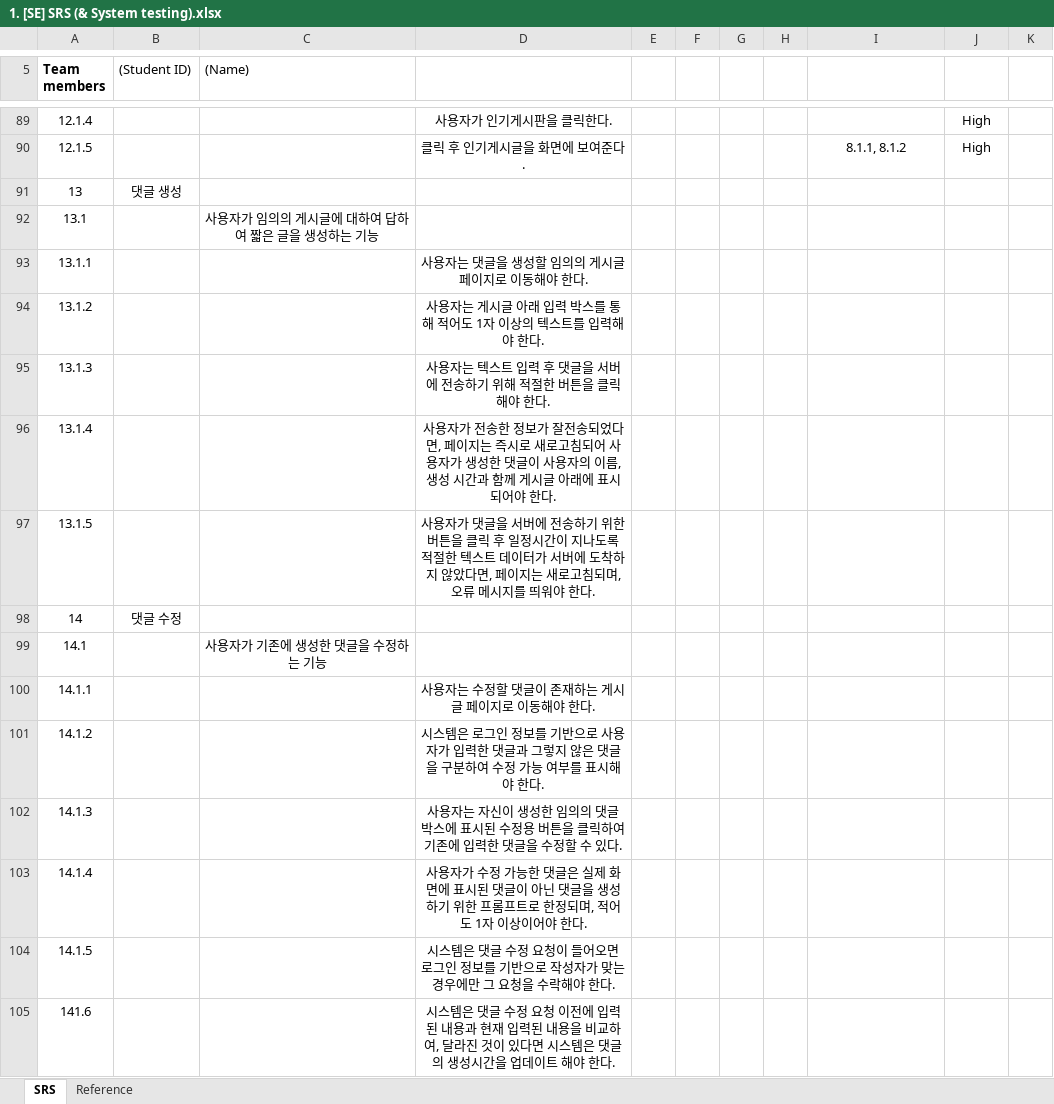
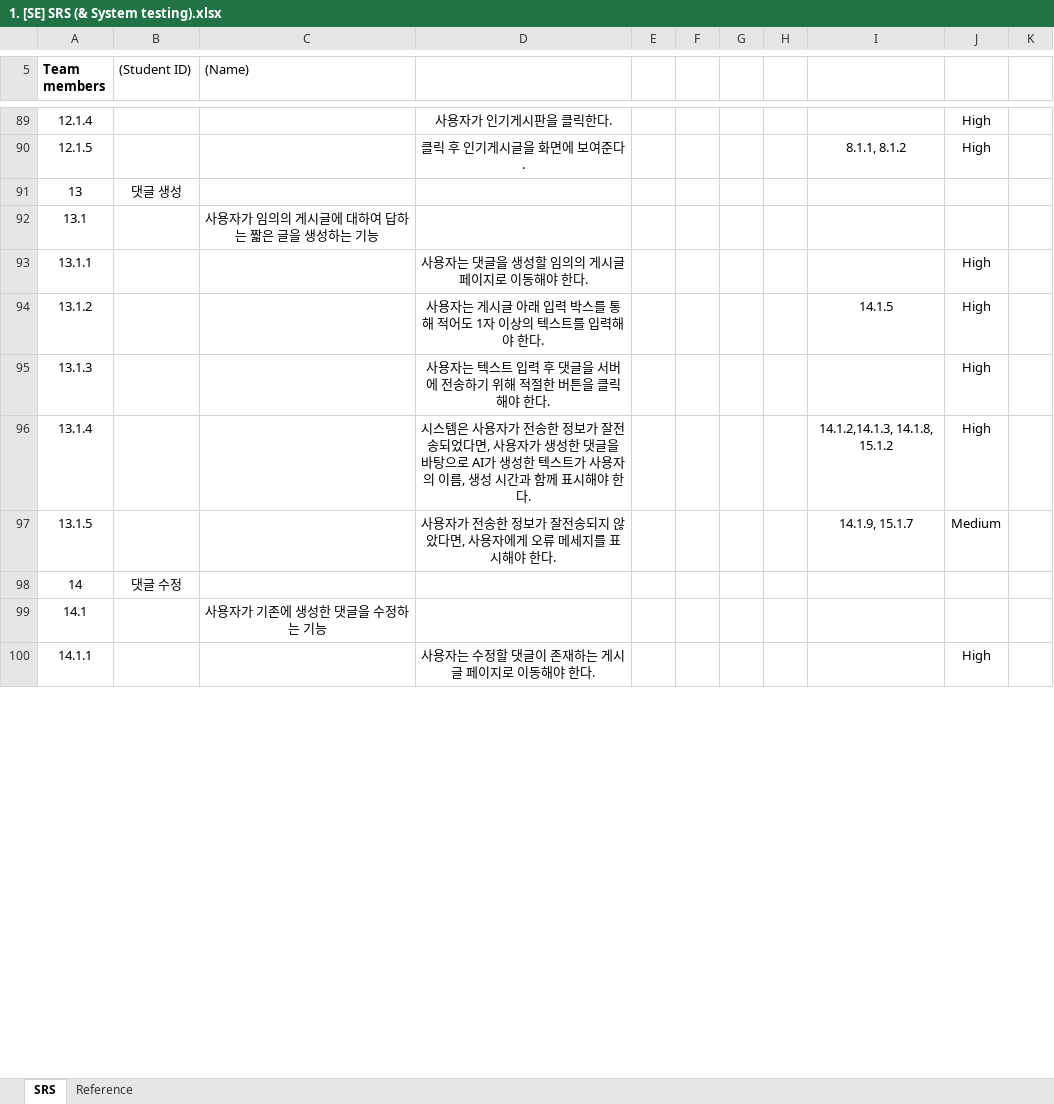
Before and after one commit to ballsun1003/Project_SE_TheTuringTest, an Excel workbook: doc/1. [SE] SRS (& System testing).xlsx, sheet SRS, drawn as a sheet; only a part is shown, gaps mark what is left out; values as stored, in another font and other column widths than the file's, no borders; removed rows and columns are numbered as before the commit, all else as after; the diff covers the shown part only; the diff names each change by its address in the sheet, - before the commit and + after, or states it on an @@ line.

Commit message:
docs 문서 수정
상세 요구사항 추가 및 수정
추적성 생성
중요도 생성

```diff
--- a/doc/1. [SE] SRS (& System testing).xlsx (sheet SRS)
+++ b/doc/1. [SE] SRS (& System testing).xlsx (sheet SRS)
-C92 ((Name)): 사용자가 임의의 게시글에 대하여 답하여 짧은 글을 생성하는 기능
+C92 ((Name)): 사용자가 임의의 게시글에 대하여 답하는 짧은 글을 생성하는 기능
-J93: (empty)
+J93: High
-row 94: 13.1.2 |  |  | 사용자는 게시글 아래 입력 박스를 통해 적어도 1자 이상의 텍스트를 입력해야 한다.
-row 95: 13.1.3 |  |  | 사용자는 텍스트 입력 후 댓글을 서버에 전송하기 위해 적절한 버튼을 클릭해야 한다.
-row 96: 13.1.4 |  |  | 사용자가 전송한 정보가 잘전송되었다면, 페이지는 즉시로 새로고침되어 사용자가 생성한 댓글이 사용자의 이름, 생성 시간과 함께 게시글 아래에 표시되어야 한다.
-row 97: 13.1.5 |  |  | 사용자가 댓글을 서버에 전송하기 위한 버튼을 클릭 후 일정시간이 지나도록 적절한 텍스트 데이터가 서버에 도착하지 않았다면, 페이지는 새로고침되며, 오류 메시지를 띄워야 한다.
+row 94: 13.1.2 |  |  | 사용자는 게시글 아래 입력 박스를 통해 적어도 1자 이상의 텍스트를 입력해야 한다. |  |  |  |  | 14.1.5 | High
+row 95: 13.1.3 |  |  | 사용자는 텍스트 입력 후 댓글을 서버에 전송하기 위해 적절한 버튼을 클릭해야 한다. |  |  |  |  |  | High
+row 96: 13.1.4 |  |  | 시스템은 사용자가 전송한 정보가 잘전송되었다면, 사용자가 생성한 댓글을 바탕으로 AI가 생성한 텍스트가 사용자의 이름, 생성 시간과 함께 표시해야 한다. |  |  |  |  | 14.1.2,14.1.3, 14.1.8, 15.1.2 | High
+row 97: 13.1.5 |  |  | 사용자가 전송한 정보가 잘전송되지 않았다면, 사용자에게 오류 메세지를 표시해야 한다. |  |  |  |  | 14.1.9, 15.1.7 | Medium
-J100: (empty)
+J100: High
-row 101: 14.1.2 |  |  | 시스템은 로그인 정보를 기반으로 사용자가 입력한 댓글과 그렇지 않은 댓글을 구분하여 수정 가능 여부를 표시해야 한다.
-row 102: 14.1.3 |  |  | 사용자는 자신이 생성한 임의의 댓글 박스에 표시된 수정용 버튼을 클릭하여 기존에 입력한 댓글을 수정할 수 있다.
-row 103: 14.1.4 |  |  | 사용자가 수정 가능한 댓글은 실제 화면에 표시된 댓글이 아닌 댓글을 생성하기 위한 프롬프트로 한정되며, 적어도 1자 이상이어야 한다.
-row 104: 14.1.5 |  |  | 시스템은 댓글 수정 요청이 들어오면 로그인 정보를 기반으로 작성자가 맞는 경우에만 그 요청을 수락해야 한다.
-row 105: 141.6 |  |  | 시스템은 댓글 수정 요청 이전에 입력된 내용과 현재 입력된 내용을 비교하여, 달라진 것이 있다면 시스템은 댓글의 생성시간을 업데이트 해야 한다.
```
Also changed, not shown: 15 added rows, 5 removed rows and 1 edited cell elsewhere in this sheet, charts or pictures.
